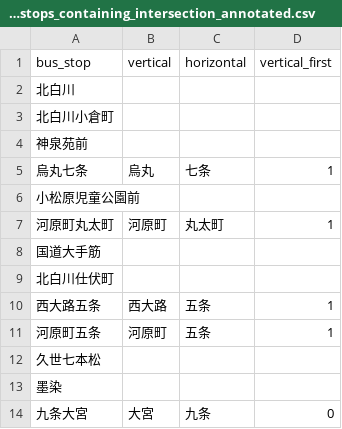
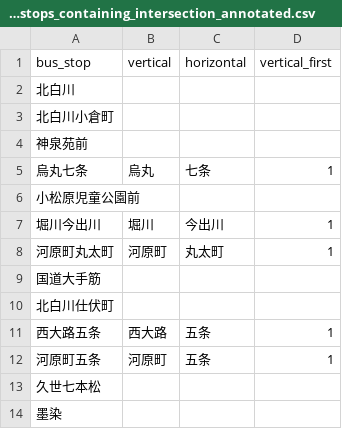
Before and after one commit to nekonekko/intersection_in_kyoto, a CSV file: data/bus_stops_containing_intersection_annotated.csv, drawn as a sheet; only a part is shown; the shorter side is filled out with more unchanged rows; the diff names each change by its address in the sheet, - before the commit and + after, or states it on an @@ line.

Commit message:
fix: :bug: restore deleted row

```diff
--- a/data/bus_stops_containing_intersection_annotated.csv
+++ b/data/bus_stops_containing_intersection_annotated.csv
+row 7: 堀川今出川 | 堀川 | 今出川 | 1
```
